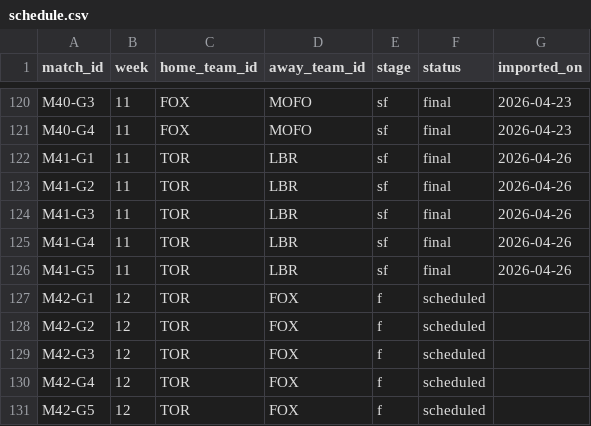
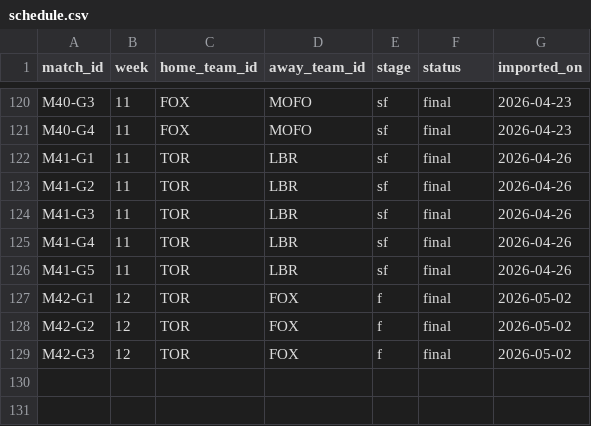
Before and after one commit to SundinWCPL/WCPL, a CSV file: data/S2/schedule.csv, drawn as a sheet; only a part is shown, gaps mark what is left out.

```diff
--- a/data/S2/schedule.csv
+++ b/data/S2/schedule.csv
@@ -126,6 +126,4 @@ M41-G4,11,TOR,LBR,sf,final,2026-04-26
 M41-G5,11,TOR,LBR,sf,final,2026-04-26
-M42-G1,12,TOR,FOX,f,scheduled,
-M42-G2,12,TOR,FOX,f,scheduled,
-M42-G3,12,TOR,FOX,f,scheduled,
-M42-G4,12,TOR,FOX,f,scheduled,
-M42-G5,12,TOR,FOX,f,scheduled,
+M42-G1,12,TOR,FOX,f,final,2026-05-02
+M42-G2,12,TOR,FOX,f,final,2026-05-02
+M42-G3,12,TOR,FOX,f,final,2026-05-02
```
Also changed, not shown: data/S2/boxscores.csv, data/S2/games.csv, 1 other file.
